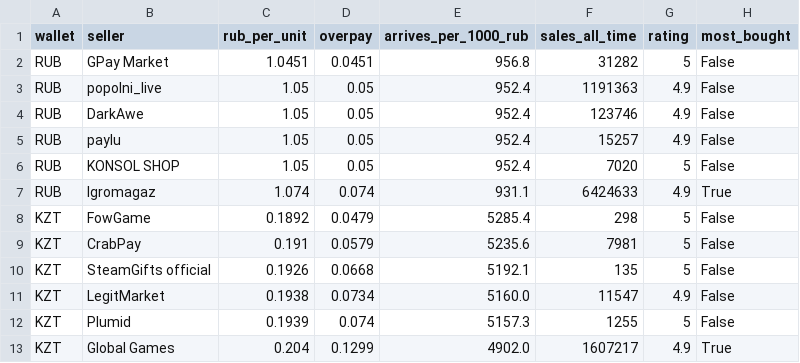
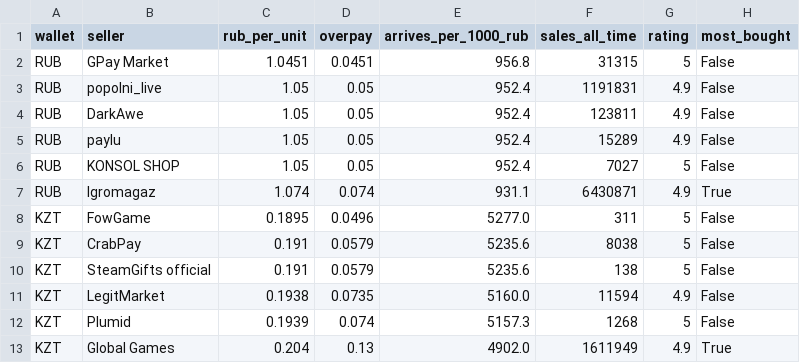
Before and after one commit to PavlShe/KeyRadar, a CSV file: data/steam_topup.csv, drawn as a sheet.

```diff
--- a/data/steam_topup.csv
+++ b/data/steam_topup.csv
@@ -1,13 +1,13 @@
 wallet,seller,rub_per_unit,overpay,arrives_per_1000_rub,sales_all_time,rating,most_bought
-RUB,GPay Market,1.0451,0.0451,956.8,31282,5,False
-RUB,popolni_live,1.05,0.05,952.4,1191363,4.9,False
-RUB,DarkAwe,1.05,0.05,952.4,123746,4.9,False
-RUB,paylu,1.05,0.05,952.4,15257,4.9,False
-RUB,KONSOL SHOP,1.05,0.05,952.4,7020,5,False
-RUB,Igromagaz,1.074,0.074,931.1,6424633,4.9,True
-KZT,FowGame,0.1892,0.0479,5285.4,298,5,False
-KZT,CrabPay,0.191,0.0579,5235.6,7981,5,False
-KZT,SteamGifts official,0.1926,0.0668,5192.1,135,5,False
-KZT,LegitMarket,0.1938,0.0734,5160.0,11547,4.9,False
-KZT,Plumid,0.1939,0.074,5157.3,1255,5,False
-KZT,Global Games,0.204,0.1299,4902.0,1607217,4.9,True
+RUB,GPay Market,1.0451,0.0451,956.8,31315,5,False
+RUB,popolni_live,1.05,0.05,952.4,1191831,4.9,False
+RUB,DarkAwe,1.05,0.05,952.4,123811,4.9,False
+RUB,paylu,1.05,0.05,952.4,15289,4.9,False
+RUB,KONSOL SHOP,1.05,0.05,952.4,7027,5,False
+RUB,Igromagaz,1.074,0.074,931.1,6430871,4.9,True
+KZT,FowGame,0.1895,0.0496,5277.0,311,5,False
+KZT,CrabPay,0.191,0.0579,5235.6,8038,5,False
+KZT,SteamGifts official,0.191,0.0579,5235.6,138,5,False
+KZT,LegitMarket,0.1938,0.0735,5160.0,11594,4.9,False
+KZT,Plumid,0.1939,0.074,5157.3,1268,5,False
+KZT,Global Games,0.204,0.13,4902.0,1611949,4.9,True
```
Also changed, not shown: data/ai_subscriptions.csv, data/history/ai_daily.csv, 5 other files.
